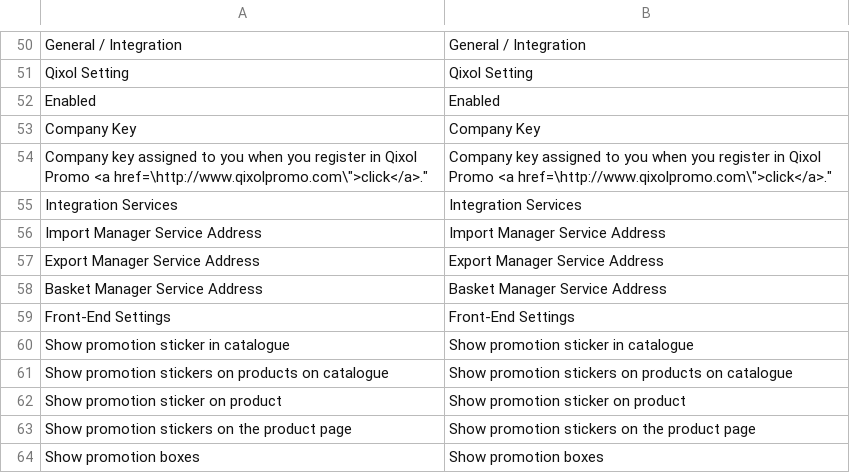
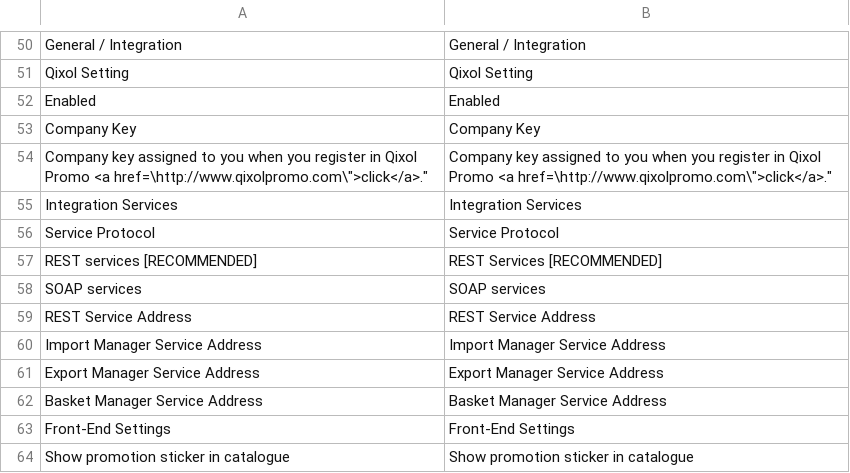
Before and after one commit to Qixol/Qixol.Promo.Magento.Extension, a CSV file: Magento_1.9.1.0/app/locale/en_US/Holbi_Qixol.csv, drawn as a sheet; only a part is shown, gaps mark what is left out; the shorter side is filled out with more unchanged rows; the diff names each change by its address in the sheet, - before the commit and + after, or states it on an @@ line.

Commit message:
SOAP services class created  and REST services added

```diff
--- a/Magento_1.9.1.0/app/locale/en_US/Holbi_Qixol.csv
+++ b/Magento_1.9.1.0/app/locale/en_US/Holbi_Qixol.csv
+row 56: Service Protocol | Service Protocol
+row 57: REST services [RECOMMENDED] | REST Services [RECOMMENDED]
+row 58: SOAP services | SOAP services
+row 59: REST Service Address | REST Service Address
```
Also changed, not shown: 16 other files.
